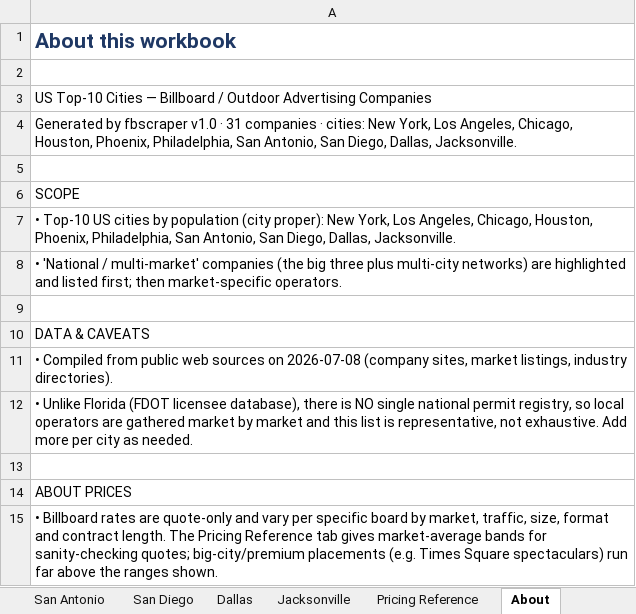
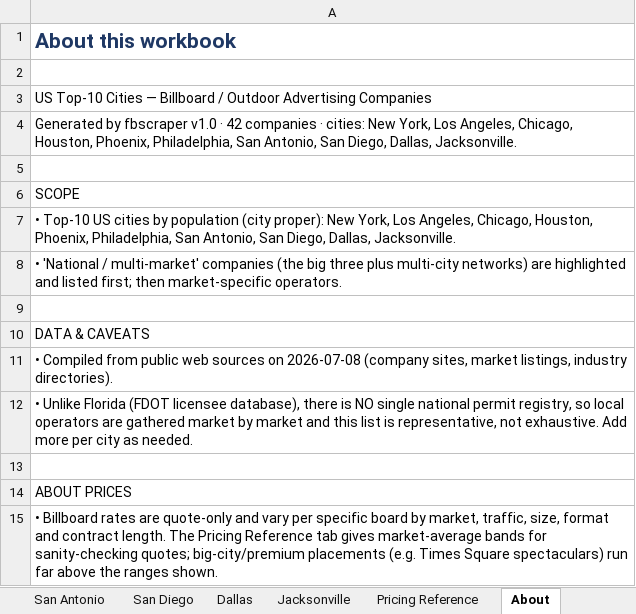
Before and after one commit to denrod25-del/python_debugging-, an Excel workbook: florida-billboard-scraper/data/us_top_cities_billboard_companies.xlsx, sheet About, drawn as a sheet; values as stored, in another font and other column widths than the file's, no borders; the diff names each change by its address in the sheet, - before the commit and + after, or states it on an @@ line.

```diff
--- a/florida-billboard-scraper/data/us_top_cities_billboard_companies.xlsx (sheet About)
+++ b/florida-billboard-scraper/data/us_top_cities_billboard_companies.xlsx (sheet About)
-A4: …v1.0 · 31 companies ·…
+A4: …v1.0 · 42 companies ·…
```
Also changed, not shown: sheet New York, sheet All Companies, sheet Chicago, sheet Philadelphia, sheet Los Angeles, sheet San Diego, 6 more sheets, charts or pictures, 4 other files.
